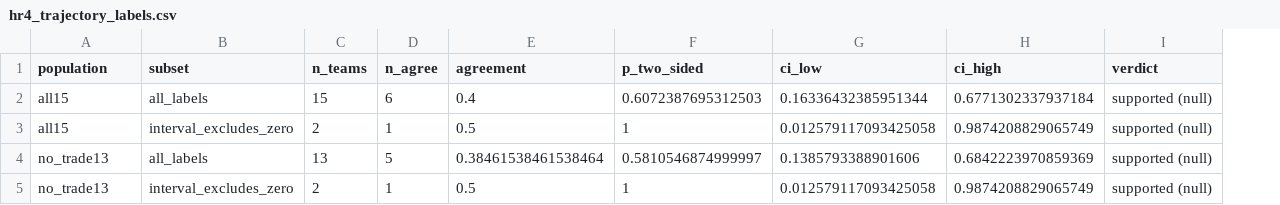
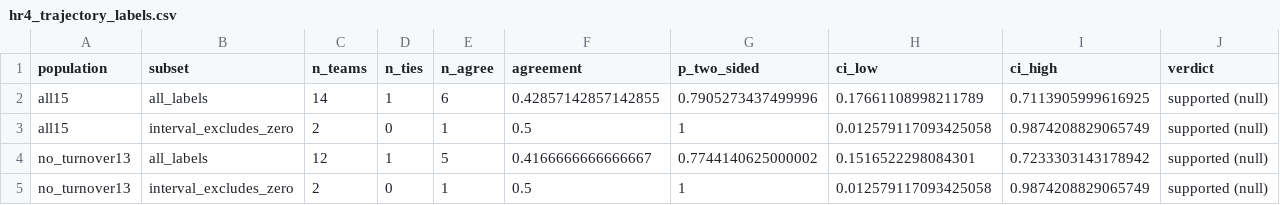
Before and after one commit to wendyguan24/wnba-2026-deadline-framework, a CSV file: output/offseason/reread/hr4_trajectory_labels.csv, drawn as a sheet; removed rows and columns are numbered as before the commit, all else as after; the diff names each change by its address in the sheet, - before the commit and + after, or states it on an @@ line.

```diff
--- a/output/offseason/reread/hr4_trajectory_labels.csv
+++ b/output/offseason/reread/hr4_trajectory_labels.csv
+column D (n_ties), rows 2-3: 1 | 0; row 5: 0
-C2 (n_teams): 15
+C2 (n_teams): 14
-F2 (agreement): 0.4
+F2 (agreement): 0.42857142857142855
-G2 (p_two_sided): 0.6072387695312503
+G2 (p_two_sided): 0.7905273437499996
-H2 (ci_low): 0.16336432385951344
+H2 (ci_low): 0.17661108998211789
-I2 (ci_high): 0.6771302337937184
+I2 (ci_high): 0.7113905999616925
-row 4: no_trade13 | all_labels | 13 | 5 | 0.38461538461538464 | 0.5810546874999997 | 0.1385793388901606 | 0.6842223970859369 | supported (null)
+row 4: no_turnover13 | all_labels | 12 | 1 | 5 | 0.4166666666666667 | 0.7744140625000002 | 0.1516522298084301 | 0.7233303143178942 | supported (null)
-A5 (population): no_trade13
+A5 (population): no_turnover13
```
Also changed, not shown: output/offseason/reread/h1h2_league_trends.csv, output/offseason/reread/h1h2_tor_pdx.csv, 24 other files.
